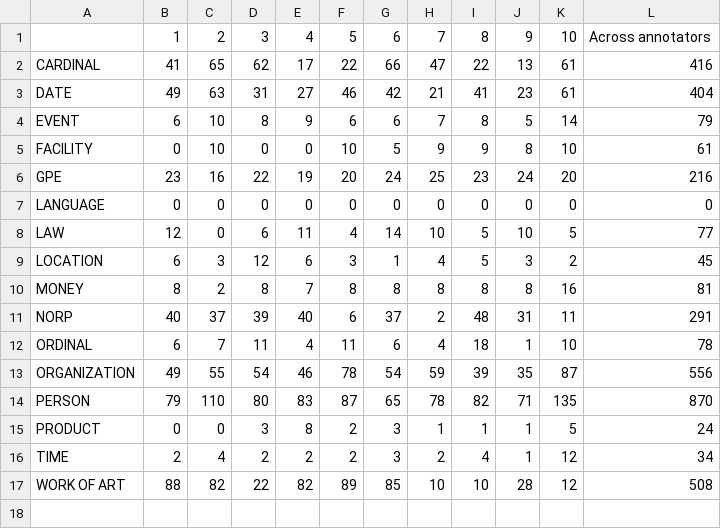
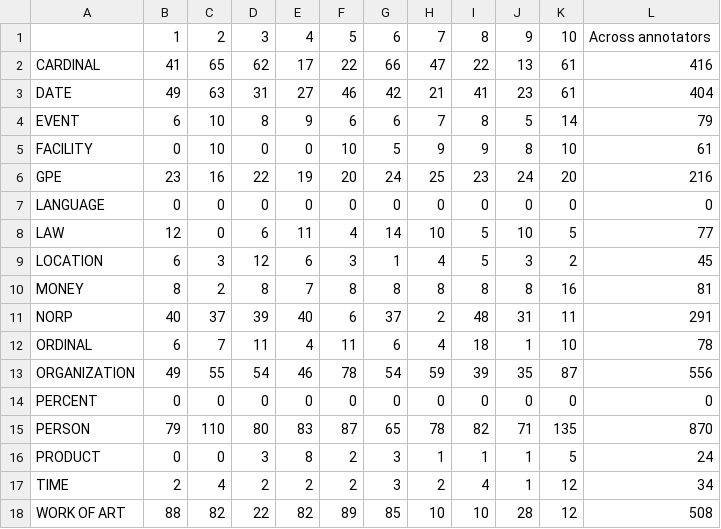
Before and after one commit to emiltj/DANSK_eval, a CSV file: output/DANSK_initial_interrater/tag_counts.csv, drawn as a sheet.

```diff
--- a/output/DANSK_initial_interrater/tag_counts.csv
+++ b/output/DANSK_initial_interrater/tag_counts.csv
@@ -13,2 +13,3 @@ ORDINAL,6,7,11,4,11,6,4,18,1,10,78
 ORGANIZATION,49,55,54,46,78,54,59,39,35,87,556
+PERCENT,0,0,0,0,0,0,0,0,0,0,0
 PERSON,79,110,80,83,87,65,78,82,71,135,870
```
Also changed, not shown: output/Thesis/DANSK_initial/tag_counts.csv, 14 other files.
